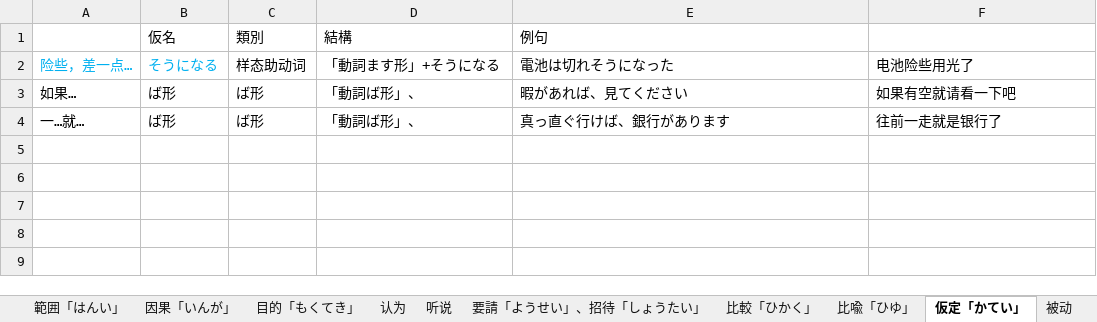
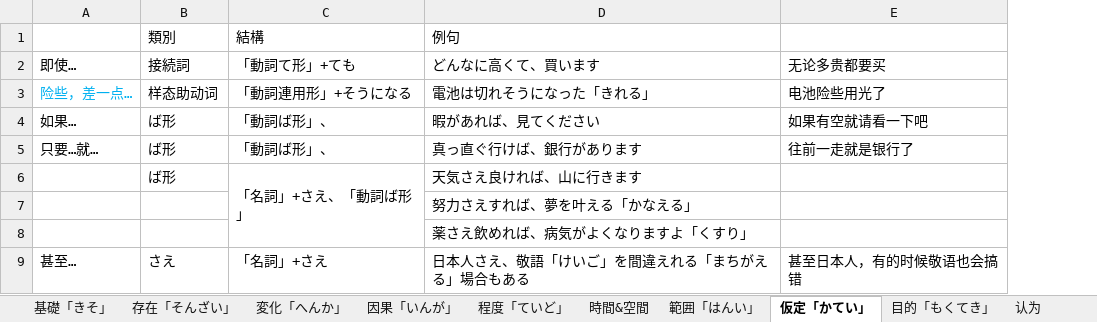
Before and after one commit to PaleBlue0619/Japanese, an Excel workbook: 文法（ぶんぽう）/汉语语法.xlsx, sheet 仮定「かてい」, drawn as a sheet; values as stored, in another font and other column widths than the file's, no borders; removed rows and columns are numbered as before the commit, all else as after; the diff names each change by its address in the sheet, - before the commit and + after, or states it on an @@ line.

```diff
--- a/文法（ぶんぽう）/汉语语法.xlsx (sheet 仮定「かてい」)
+++ b/文法（ぶんぽう）/汉语语法.xlsx (sheet 仮定「かてい」)
+sheet tab: 程度「ていど」
@@ sheet tab order changed: 基礎「きそ」 | 存在「そんざい」 | 変化「へんか」 | 因果「いんが」 | 程度「ていど」 | 時間&空間 | 範囲「はんい」 | 仮定「かてい」 | 目的「もくてき」 | 认为 @@
-column B, rows 1-4: 仮名 | そうになる | ば形 | ば形
+row 2: 即使… | 接続詞 | 「動詞て形」+ても | どんなに高くて、買います | 无论多贵都要买
-C3: 「動詞ます形」+そうになる
+C3: 「動詞連用形」+そうになる
-D3: 電池は切れそうになった
+D3: 電池は切れそうになった「きれる」
-A5: 一…就…
+A5: 只要…就…
+row 6:  | ば形 | 「名詞」+さえ、「動詞ば形」 | 天気さえ良ければ、山に行きます
+row 7:  |  |  | 努力さえすれば、夢を叶える「かなえる」
+row 8:  |  |  | 薬さえ飲めれば、病気がよくなりますよ「くすり」
+row 9: 甚至… | さえ | 「名詞」+さえ | 日本人さえ、敬語「けいご」を間違えれる「まちがえる」場合もある | 甚至日本人，有的时候敬语也会搞错
```
Also changed, not shown: sheet 範囲「はんい」, sheet 因果「いんが」, sheet 時間&空間, sheet 基礎「きそ」, sheet 目的「もくてき」, sheet 比較「ひかく」, 数字（すうじ）.xlsx, 文法（ぶんぽう）/动词变形规则.xlsx, 9 other files.
